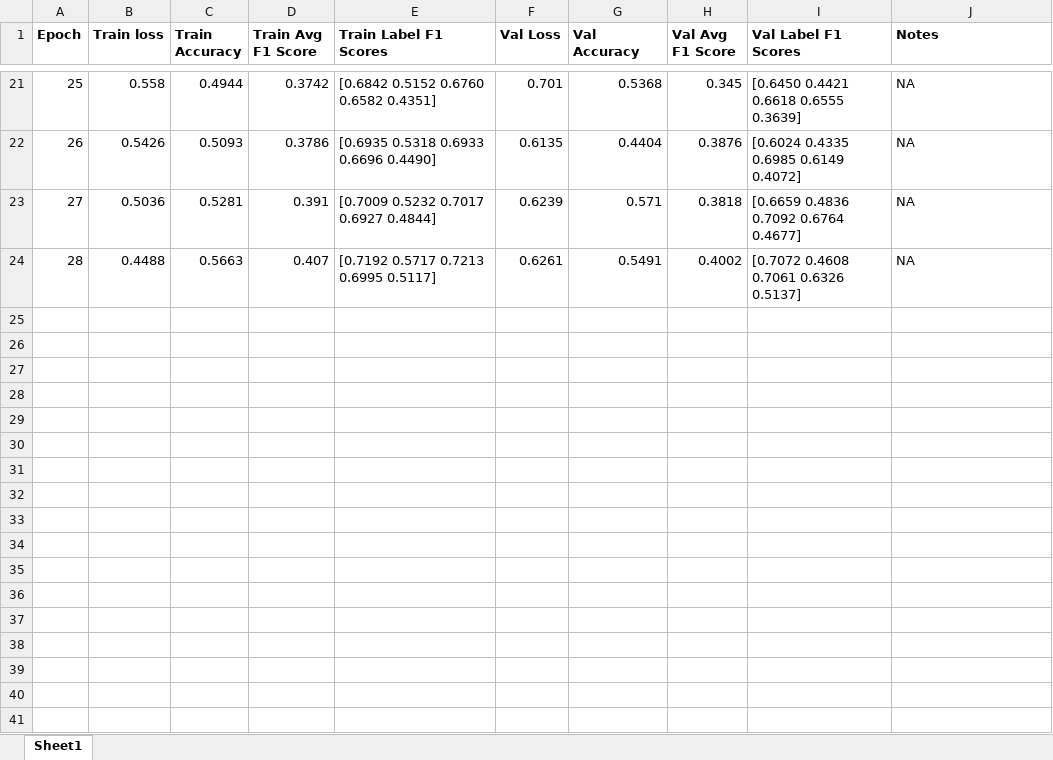
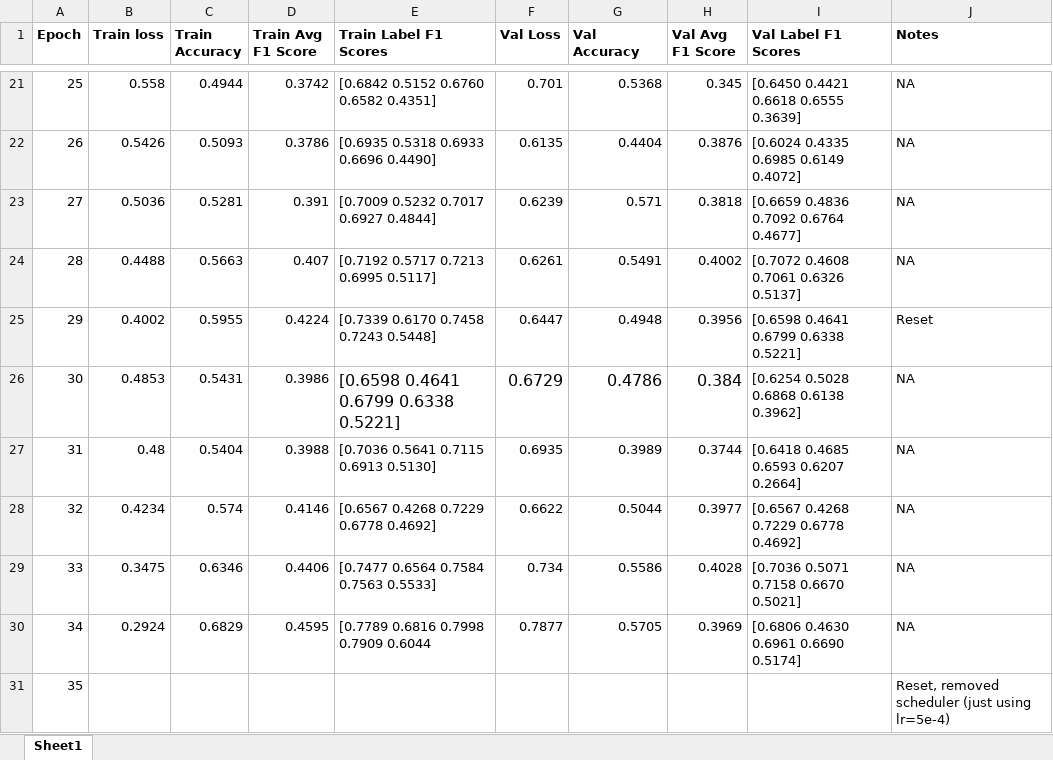
Before and after one commit to griffinfarrow/bhf_classification, an Excel workbook: ecg_classification_model/training_progress.xlsx, sheet Sheet1, drawn as a sheet; only a part is shown, gaps mark what is left out; values as stored, in another font and other column widths than the file's, no borders; table styles not drawn; the diff names each change by its address in the sheet, - before the commit and + after, or states it on an @@ line.

Commit message:
update training progress xlsx

```diff
--- a/ecg_classification_model/training_progress.xlsx (sheet Sheet1)
+++ b/ecg_classification_model/training_progress.xlsx (sheet Sheet1)
+row 25: 29 | 0.4002 | 0.5955 | 0.4224 | [0.7339 0.6170 0.7458 0.7243 0.5448] | 0.6447 | 0.4948 | 0.3956 | [0.6598 0.4641 0.6799 0.6338 0.5221] | Reset
+row 26: 30 | 0.4853 | 0.5431 | 0.3986 | [0.6598 0.4641 0.6799 0.6338 0.5221] | 0.6729 | 0.4786 | 0.384 | [0.6254 0.5028 0.6868 0.6138 0.3962] | NA
+row 27: 31 | 0.48 | 0.5404 | 0.3988 | [0.7036 0.5641 0.7115 0.6913 0.5130] | 0.6935 | 0.3989 | 0.3744 | [0.6418 0.4685 0.6593 0.6207 0.2664] | NA
+row 28: 32 | 0.4234 | 0.574 | 0.4146 | [0.6567 0.4268 0.7229 0.6778 0.4692] | 0.6622 | 0.5044 | 0.3977 | [0.6567 0.4268 0.7229 0.6778 0.4692] | NA
+row 29: 33 | 0.3475 | 0.6346 | 0.4406 | [0.7477 0.6564 0.7584 0.7563 0.5533] | 0.734 | 0.5586 | 0.4028 | [0.7036 0.5071 0.7158 0.6670 0.5021] | NA
+row 30: 34 | 0.2924 | 0.6829 | 0.4595 | [0.7789 0.6816 0.7998 0.7909 0.6044 | 0.7877 | 0.5705 | 0.3969 | [0.6806 0.4630 0.6961 0.6690 0.5174] | NA
+row 31: 35 |  |  |  |  |  |  |  |  | Reset, removed scheduler (just using lr=5e-4)
```
Also changed, not shown: 2 other files.
